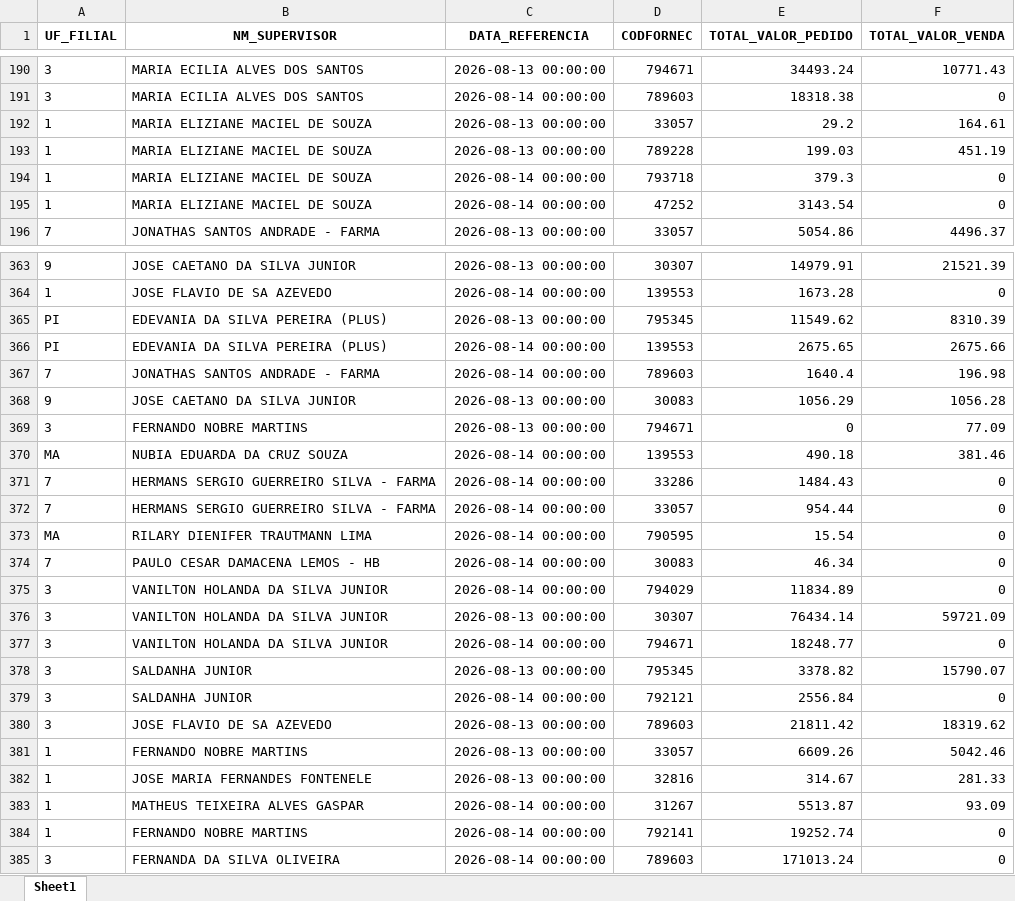
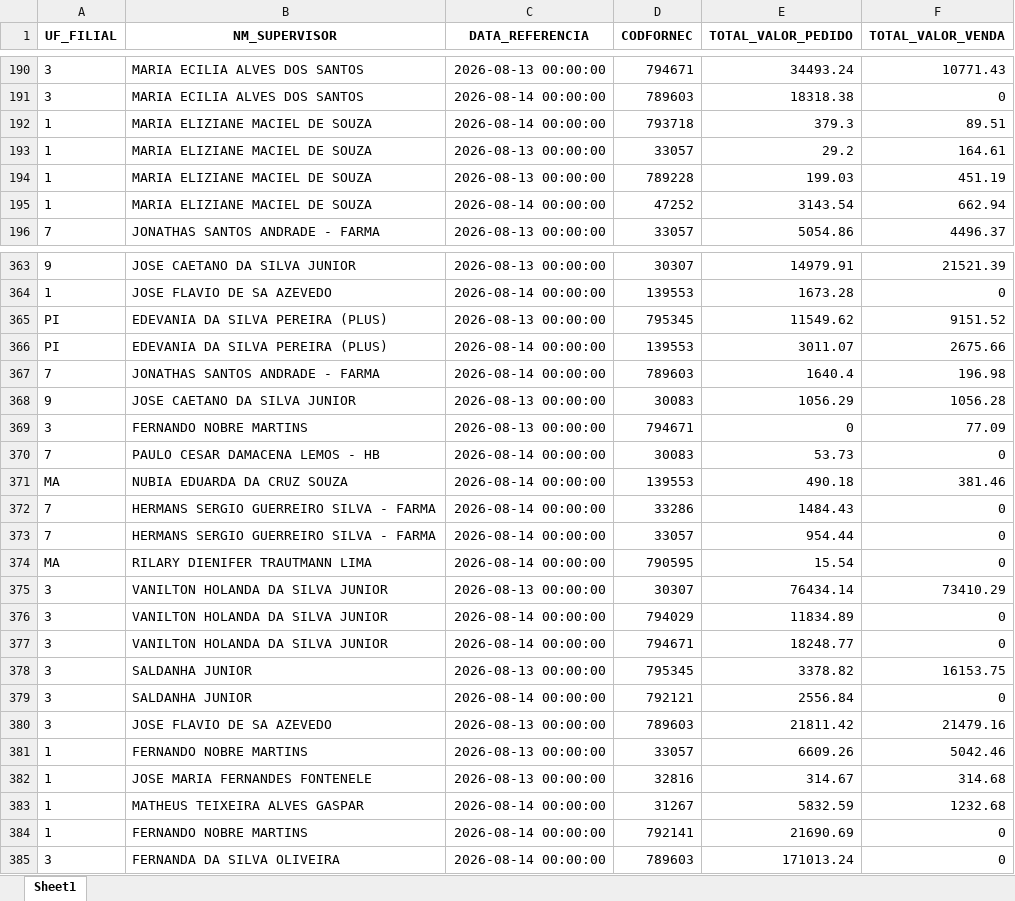
Before and after one commit to RoqueChristian/total_day, an Excel workbook: data/fat_total_day.xlsx, sheet Sheet1, drawn as a sheet; only a part is shown, gaps mark what is left out; values as stored, in another font and other column widths than the file's, no borders; removed rows and columns are numbered as before the commit, all else as after; the diff covers the shown part only; the diff names each change by its address in the sheet, - before the commit and + after, or states it on an @@ line.

Commit message:
chore(data): batch update intraday vendas - 16:00:06

```diff
--- a/data/fat_total_day.xlsx (sheet Sheet1)
+++ b/data/fat_total_day.xlsx (sheet Sheet1)
+row 192: 1 | MARIA ELIZIANE MACIEL DE SOUZA | 2026-08-14 00:00:00 | 793718 | 379.3 | 89.51
-row 194: 1 | MARIA ELIZIANE MACIEL DE SOUZA | 2026-08-14 00:00:00 | 793718 | 379.3 | 0
-F195 (TOTAL_VALOR_VENDA): 0
+F195 (TOTAL_VALOR_VENDA): 662.94
-F365 (TOTAL_VALOR_VENDA): 8310.39
+F365 (TOTAL_VALOR_VENDA): 9151.52
-E366 (TOTAL_VALOR_PEDIDO): 2675.65
+E366 (TOTAL_VALOR_PEDIDO): 3011.07
+row 370: 7 | PAULO CESAR DAMACENA LEMOS - HB | 2026-08-14 00:00:00 | 30083 | 53.73 | 0
-row 374: 7 | PAULO CESAR DAMACENA LEMOS - HB | 2026-08-14 00:00:00 | 30083 | 46.34 | 0
+row 375: 3 | VANILTON HOLANDA DA SILVA JUNIOR | 2026-08-13 00:00:00 | 30307 | 76434.14 | 73410.29
-row 376: 3 | VANILTON HOLANDA DA SILVA JUNIOR | 2026-08-13 00:00:00 | 30307 | 76434.14 | 59721.09
-F378 (TOTAL_VALOR_VENDA): 15790.07
+F378 (TOTAL_VALOR_VENDA): 16153.75
-F380 (TOTAL_VALOR_VENDA): 18319.62
+F380 (TOTAL_VALOR_VENDA): 21479.16
-F382 (TOTAL_VALOR_VENDA): 281.33
+F382 (TOTAL_VALOR_VENDA): 314.68
-E383 (TOTAL_VALOR_PEDIDO): 5513.87
+E383 (TOTAL_VALOR_PEDIDO): 5832.59
-F383 (TOTAL_VALOR_VENDA): 93.09
+F383 (TOTAL_VALOR_VENDA): 1232.68
-E384 (TOTAL_VALOR_PEDIDO): 19252.74
+E384 (TOTAL_VALOR_PEDIDO): 21690.69
```
Also changed, not shown: 16 added rows, 15 removed rows and 165 edited cells elsewhere in this sheet.
